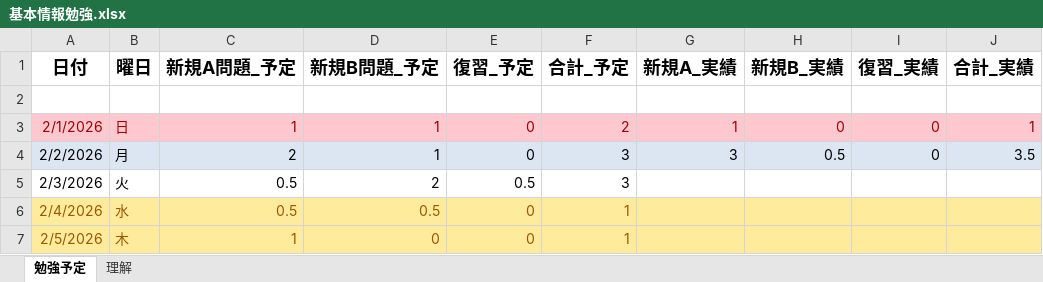
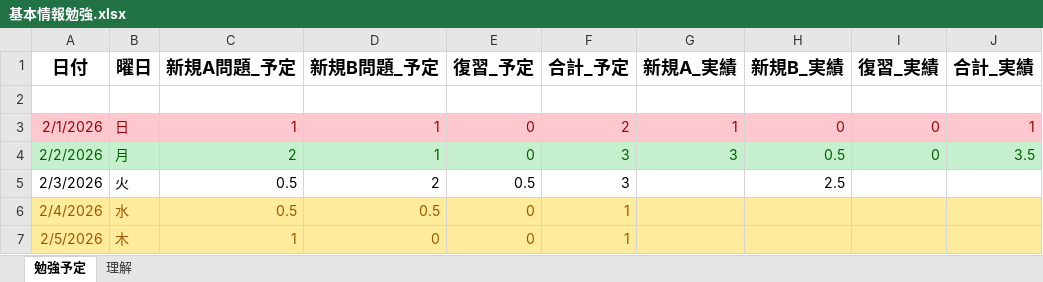
Before and after one commit to Hyde306/Kihongijyutu, an Excel workbook: 基本情報勉強.xlsx, sheet 勉強予定, drawn as a sheet; only a part is shown; values as stored, in another font and other column widths than the file's, no borders; the diff names each change by its address in the sheet, - before the commit and + after, or states it on an @@ line.

```diff
--- a/基本情報勉強.xlsx (sheet 勉強予定)
+++ b/基本情報勉強.xlsx (sheet 勉強予定)
@@ A4:J4 fill: #DCE6F2 → #C6EFCE, text colour: black → #006100 @@
-H5 (新規B_実績): (empty)
+H5 (新規B_実績): 2.5
```
Also changed, not shown: 1 other file.
